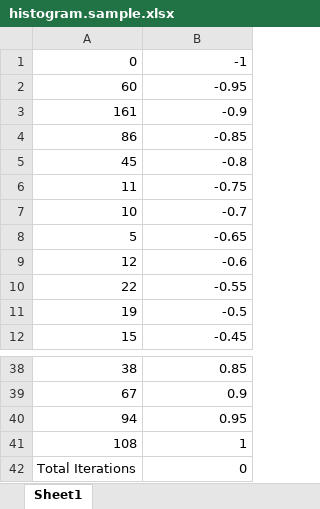
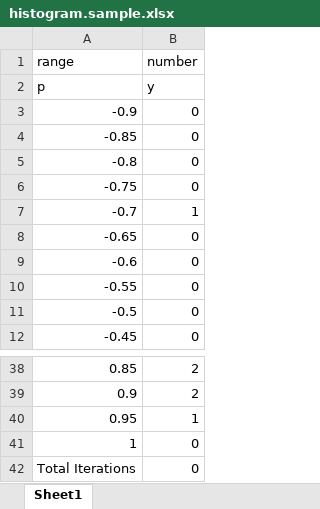
Before and after one commit to jayfoleyiv/Bioinf, an Excel workbook: Pearsons_CC/Python_Code/histogram.sample.xlsx, sheet Sheet1, drawn as a sheet; only a part is shown, gaps mark what is left out; values as stored, in another font and other column widths than the file's, no borders; charts and pictures not drawn; removed rows and columns are numbered as before the commit, all else as after; the diff names each change by its address in the sheet, - before the commit and + after, or states it on an @@ line.

Commit message:
Code makes histograms!

```diff
--- a/Pearsons_CC/Python_Code/histogram.sample.xlsx (sheet Sheet1)
+++ b/Pearsons_CC/Python_Code/histogram.sample.xlsx (sheet Sheet1)
-column A (0), rows 2-12: 60 | 161 | 86 | 45 | 11 | 10 | 5 | 12 | 22 | 19 | 15; rows 38-42: 38 | 67 | 94 | 108 | Total Iterations
+column B (number), rows 2-12: y | 0 | 0 | 0 | 0 | 1 | 0 | 0 | 0 | 0 | 0; rows 38-42: 2 | 2 | 1 | 0 | 0
-A1: -1
+A1: range
-A2 (range): -0.95
+A2 (range): p
-A42 (range): 0
+A42 (range): Total Iterations
```
Also changed, not shown: charts or pictures, 3 other files.
